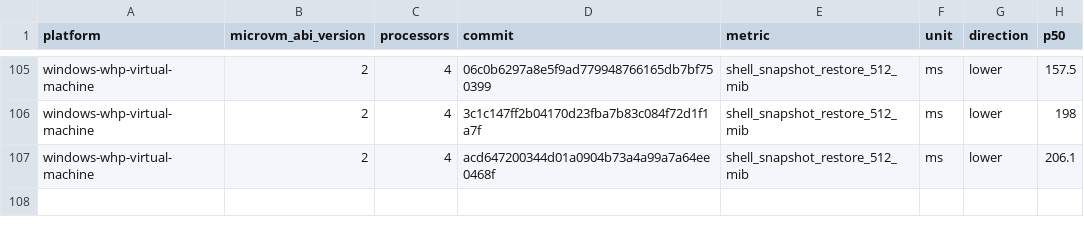
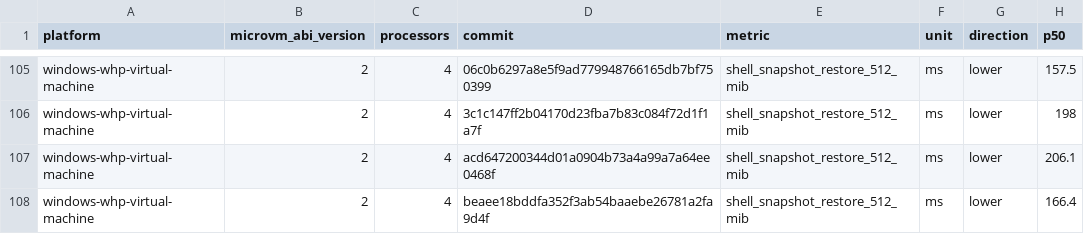
Before and after one commit to STUNSLAP/llllllllIl, a CSV file: data/windows-whp-virtual-machine-microvm-v2-4vcpu.csv, drawn as a sheet; only a part is shown, gaps mark what is left out; the diff names each change by its address in the sheet, - before the commit and + after, or states it on an @@ line.

```diff
--- a/data/windows-whp-virtual-machine-microvm-v2-4vcpu.csv
+++ b/data/windows-whp-virtual-machine-microvm-v2-4vcpu.csv
+row 108: windows-whp-virtual-machine | 2 | 4 | beaee18bddfa352f3ab54baaebe26781a2fa9d4f | shell_snapshot_restore_512_mib | ms | lower | 166.4
```
Also changed, not shown: data/linux-kvm-virtual-machine-microvm-v2-1vcpu.csv, data/linux-mshv-virtual-machine-microvm-v2-1vcpu.csv, 9 other files.
